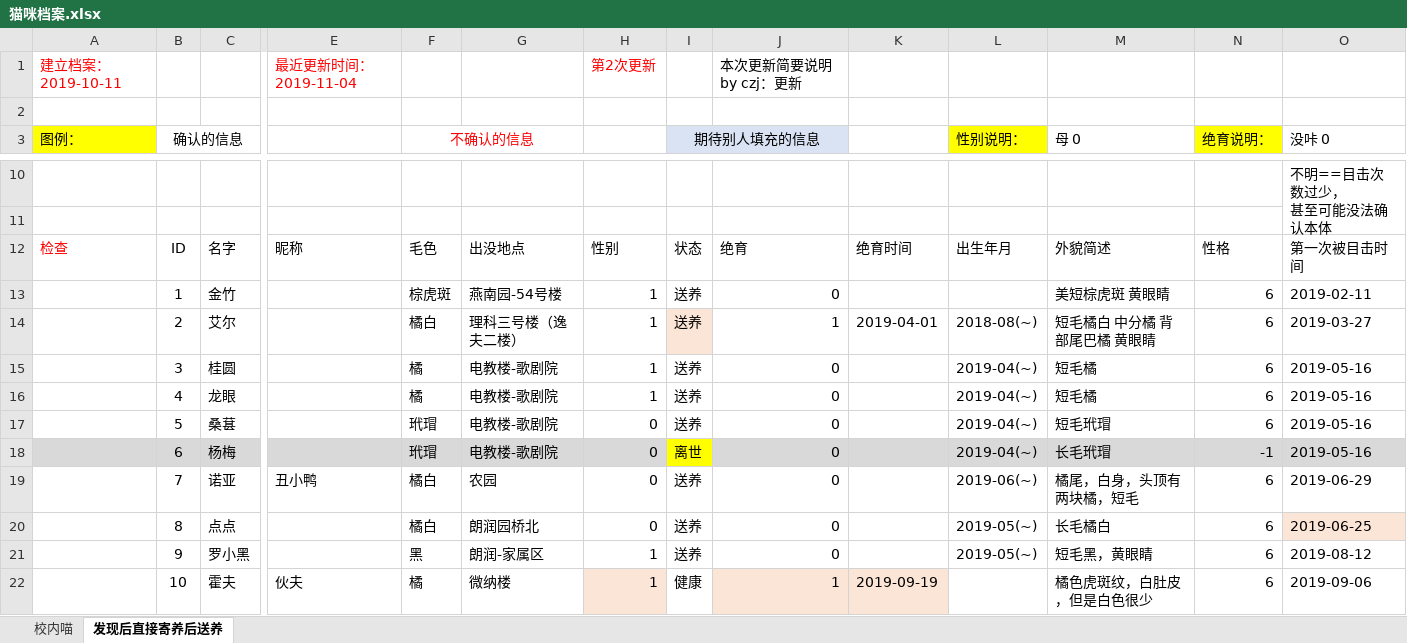
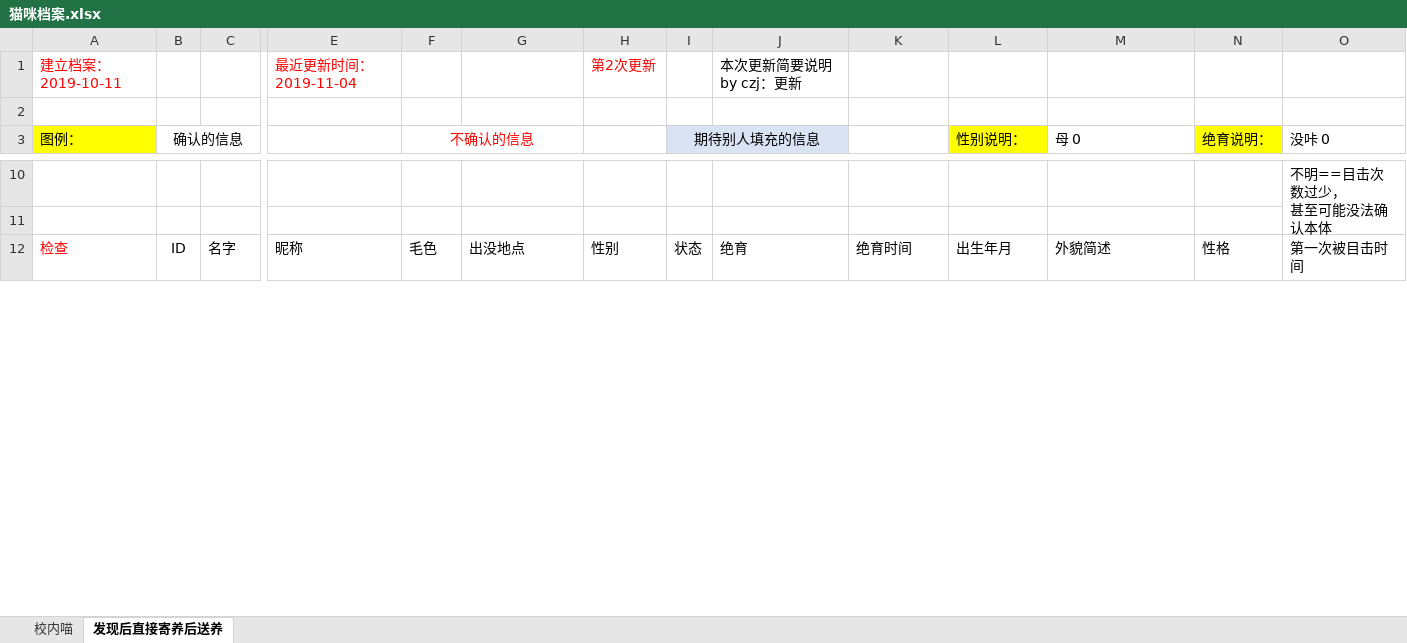
Before and after one commit to sunflower-zzn/miniprogram, an Excel workbook: miniprogram/pages/猫咪档案.xlsx, sheet 发现后直接寄养后送养, drawn as a sheet; only a part is shown, gaps mark what is left out; values as stored, in another font and other column widths than the file's, no borders; removed rows and columns are numbered as before the commit, all else as after; rows hold the shown columns only; the diff covers the shown part only; the diff names each change by its address in the sheet, - before the commit and + after, or states it on an @@ line.

```diff
--- a/miniprogram/pages/猫咪档案.xlsx (sheet 发现后直接寄养后送养)
+++ b/miniprogram/pages/猫咪档案.xlsx (sheet 发现后直接寄养后送养)
-row 13:  | 1 | 金竹 |  | 棕虎斑 | 燕南园-54号楼 | 1 | 送养 | 0 |  |  | 美短棕虎斑 黄眼睛 | 6 | 2019-02-11
-row 14:  | 2 | 艾尔 |  | 橘白 | 理科三号楼（逸夫二楼） | 1 | 送养 | 1 | 2019-04-01 | 2018-08(~) | 短毛橘白 中分橘 背部尾巴橘 黄眼睛 | 6 | 2019-03-27
-row 15:  | 3 | 桂圆 |  | 橘 | 电教楼-歌剧院 | 1 | 送养 | 0 |  | 2019-04(~) | 短毛橘 | 6 | 2019-05-16
-row 16:  | 4 | 龙眼 |  | 橘 | 电教楼-歌剧院 | 1 | 送养 | 0 |  | 2019-04(~) | 短毛橘 | 6 | 2019-05-16
-row 17:  | 5 | 桑葚 |  | 玳瑁 | 电教楼-歌剧院 | 0 | 送养 | 0 |  | 2019-04(~) | 短毛玳瑁 | 6 | 2019-05-16
-row 18:  | 6 | 杨梅 |  | 玳瑁 | 电教楼-歌剧院 | 0 | 离世 | 0 |  | 2019-04(~) | 长毛玳瑁 | -1 | 2019-05-16
-row 19:  | 7 | 诺亚 | 丑小鸭 | 橘白 | 农园 | 0 | 送养 | 0 |  | 2019-06(~) | 橘尾，白身，头顶有两块橘，短毛 | 6 | 2019-06-29
-row 20:  | 8 | 点点 |  | 橘白 | 朗润园桥北 | 0 | 送养 | 0 |  | 2019-05(~) | 长毛橘白 | 6 | 2019-06-25
-row 21:  | 9 | 罗小黑 |  | 黑 | 朗润-家属区 | 1 | 送养 | 0 |  | 2019-05(~) | 短毛黑，黄眼睛 | 6 | 2019-08-12
-row 22:  | 10 | 霍夫 | 伙夫 | 橘 | 微纳楼 | 1 | 健康 | 1 | 2019-09-19 |  | 橘色虎斑纹，白肚皮，但是白色很少 | 6 | 2019-09-06
```
Also changed, not shown: 17 added rows, 2 removed rows, 4 edited cells and cell formats elsewhere in this sheet, sheet 校内喵, 55 other files.
